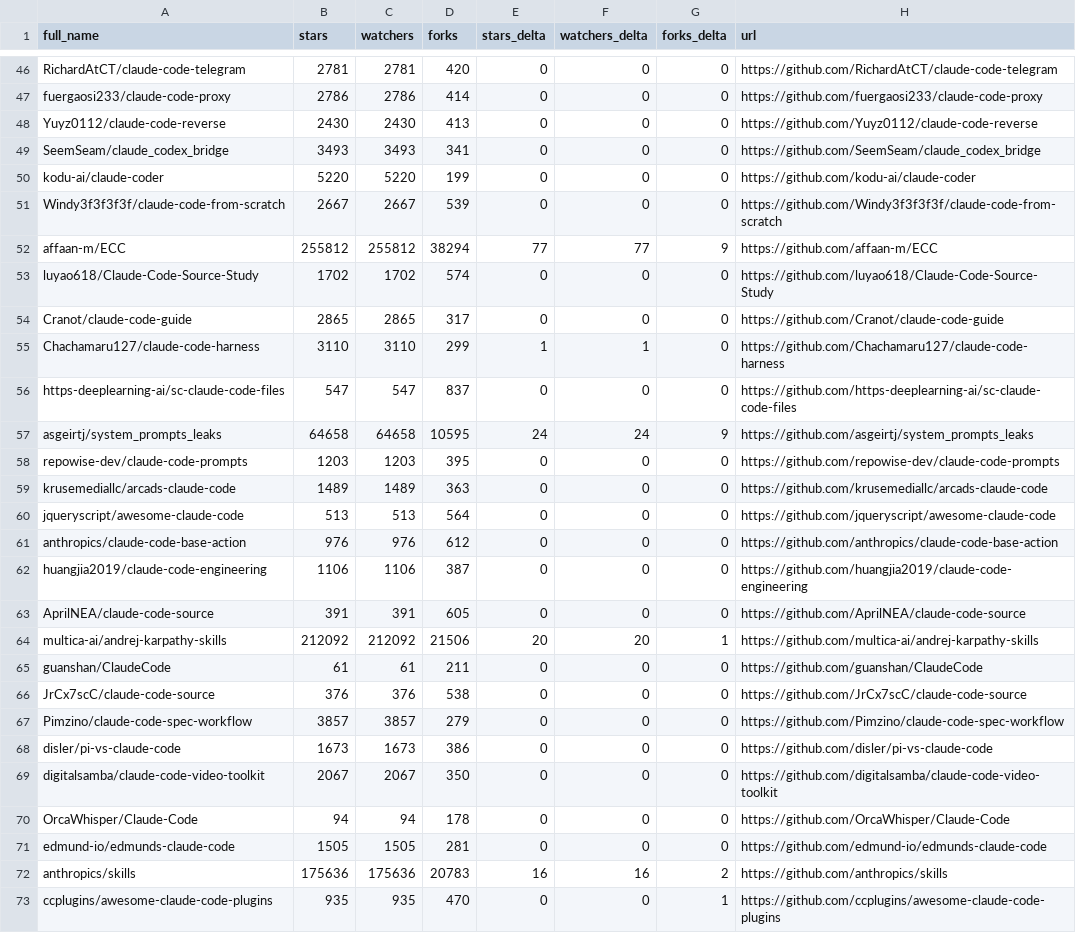
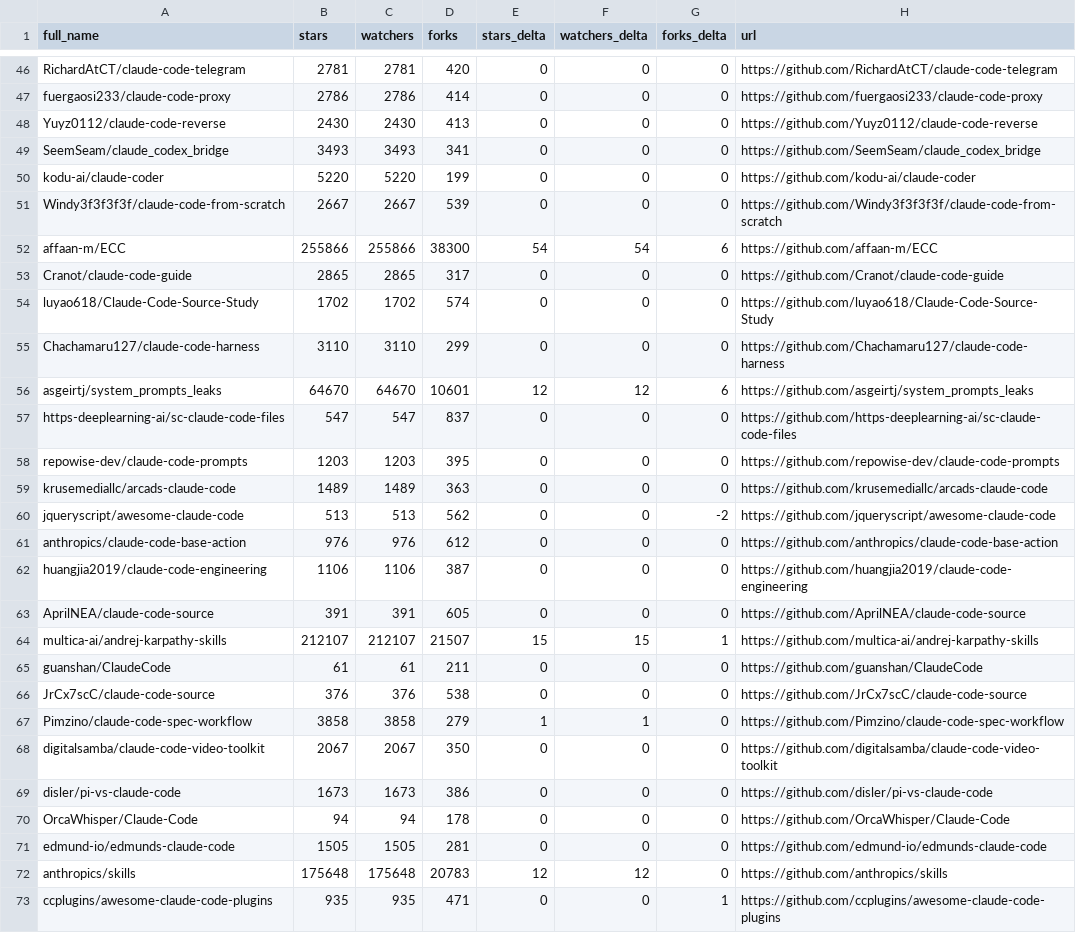
Before and after one commit to sbolognesi1/awesome-claude-code, a CSV file: data/repo-ticker.csv, drawn as a sheet; only a part is shown, gaps mark what is left out; the diff covers the shown part only.

```diff
--- a/data/repo-ticker.csv
+++ b/data/repo-ticker.csv
@@ -51,11 +51,11 @@ kodu-ai/claude-coder,5220,5220,199,0,0,0,https://github.com/kodu-ai/claude-coder
 Windy3f3f3f3f/claude-code-from-scratch,2667,2667,539,0,0,0,https://github.com/Windy3f3f3f3f/claude-code-from-scratch
-affaan-m/ECC,255812,255812,38294,77,77,9,https://github.com/affaan-m/ECC
+affaan-m/ECC,255866,255866,38300,54,54,6,https://github.com/affaan-m/ECC
+Cranot/claude-code-guide,2865,2865,317,0,0,0,https://github.com/Cranot/claude-code-guide
 luyao618/Claude-Code-Source-Study,1702,1702,574,0,0,0,https://github.com/luyao618/Claude-Code-Source-Study
-Cranot/claude-code-guide,2865,2865,317,0,0,0,https://github.com/Cranot/claude-code-guide
-Chachamaru127/claude-code-harness,3110,3110,299,1,1,0,https://github.com/Chachamaru127/claude-code-harness
+Chachamaru127/claude-code-harness,3110,3110,299,0,0,0,https://github.com/Chachamaru127/claude-code-harness
+asgeirtj/system_prompts_leaks,64670,64670,10601,12,12,6,https://github.com/asgeirtj/system_prompts_leaks
 https-deeplearning-ai/sc-claude-code-files,547,547,837,0,0,0,https://github.com/https-deeplearning-ai/sc-claude-code-files
-asgeirtj/system_prompts_leaks,64658,64658,10595,24,24,9,https://github.com/asgeirtj/system_prompts_leaks
 repowise-dev/claude-code-prompts,1203,1203,395,0,0,0,https://github.com/repowise-dev/claude-code-prompts
 krusemediallc/arcads-claude-code,1489,1489,363,0,0,0,https://github.com/krusemediallc/arcads-claude-code
-jqueryscript/awesome-claude-code,513,513,564,0,0,0,https://github.com/jqueryscript/awesome-claude-code
+jqueryscript/awesome-claude-code,513,513,562,0,0,-2,https://github.com/jqueryscript/awesome-claude-code
 anthropics/claude-code-base-action,976,976,612,0,0,0,https://github.com/anthropics/claude-code-base-action
@@ -63,11 +63,11 @@ huangjia2019/claude-code-engineering,1106,1106,387,0,0,0,https://github.com/huan
 AprilNEA/claude-code-source,391,391,605,0,0,0,https://github.com/AprilNEA/claude-code-source
-multica-ai/andrej-karpathy-skills,212092,212092,21506,20,20,1,https://github.com/multica-ai/andrej-karpathy-skills
+multica-ai/andrej-karpathy-skills,212107,212107,21507,15,15,1,https://github.com/multica-ai/andrej-karpathy-skills
 guanshan/ClaudeCode,61,61,211,0,0,0,https://github.com/guanshan/ClaudeCode
 JrCx7scC/claude-code-source,376,376,538,0,0,0,https://github.com/JrCx7scC/claude-code-source
-Pimzino/claude-code-spec-workflow,3857,3857,279,0,0,0,https://github.com/Pimzino/claude-code-spec-workflow
+Pimzino/claude-code-spec-workflow,3858,3858,279,1,1,0,https://github.com/Pimzino/claude-code-spec-workflow
+digitalsamba/claude-code-video-toolkit,2067,2067,350,0,0,0,https://github.com/digitalsamba/claude-code-video-toolkit
 disler/pi-vs-claude-code,1673,1673,386,0,0,0,https://github.com/disler/pi-vs-claude-code
-digitalsamba/claude-code-video-toolkit,2067,2067,350,0,0,0,https://github.com/digitalsamba/claude-code-video-toolkit
 OrcaWhisper/Claude-Code,94,94,178,0,0,0,https://github.com/OrcaWhisper/Claude-Code
 edmund-io/edmunds-claude-code,1505,1505,281,0,0,0,https://github.com/edmund-io/edmunds-claude-code
-anthropics/skills,175636,175636,20783,16,16,2,https://github.com/anthropics/skills
-ccplugins/awesome-claude-code-plugins,935,935,470,0,0,1,https://github.com/ccplugins/awesome-claude-code-plugins
+anthropics/skills,175648,175648,20783,12,12,0,https://github.com/anthropics/skills
+ccplugins/awesome-claude-code-plugins,935,935,471,0,0,1,https://github.com/ccplugins/awesome-claude-code-plugins
```
Also changed, not shown: 1 added row, 1 removed row, 1 moved row and 68 edited cells elsewhere in this file, 2 other files.
